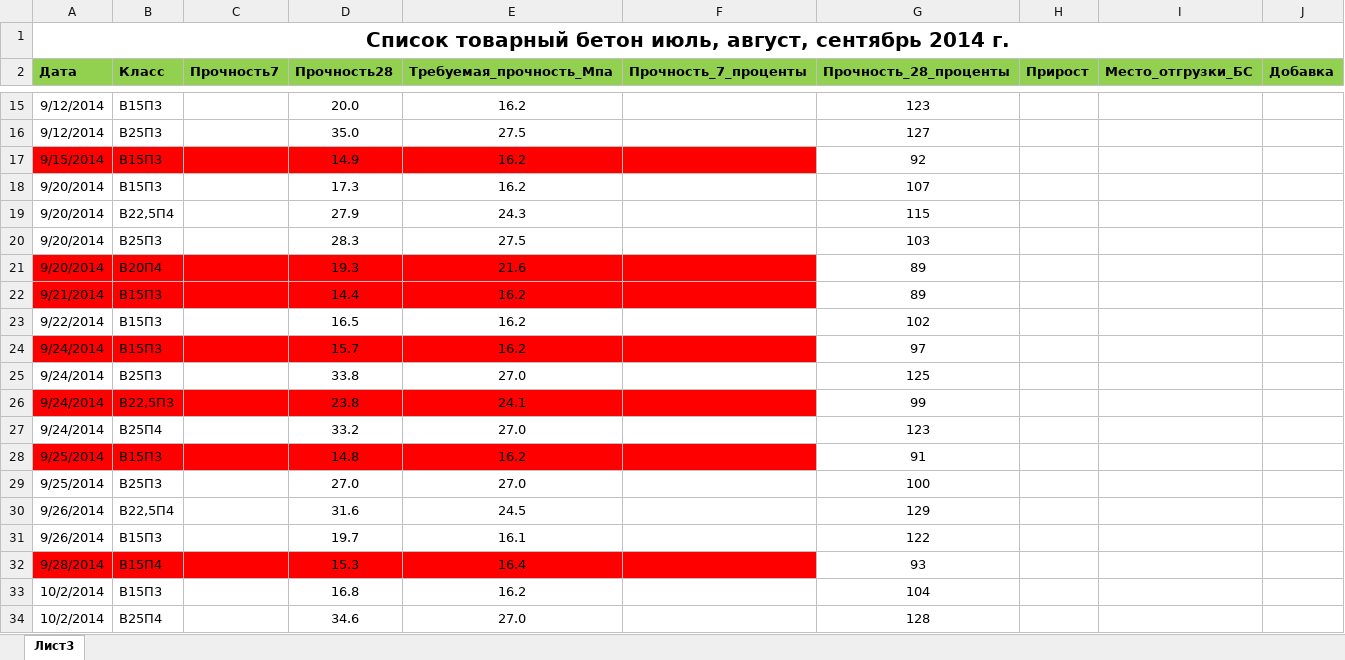
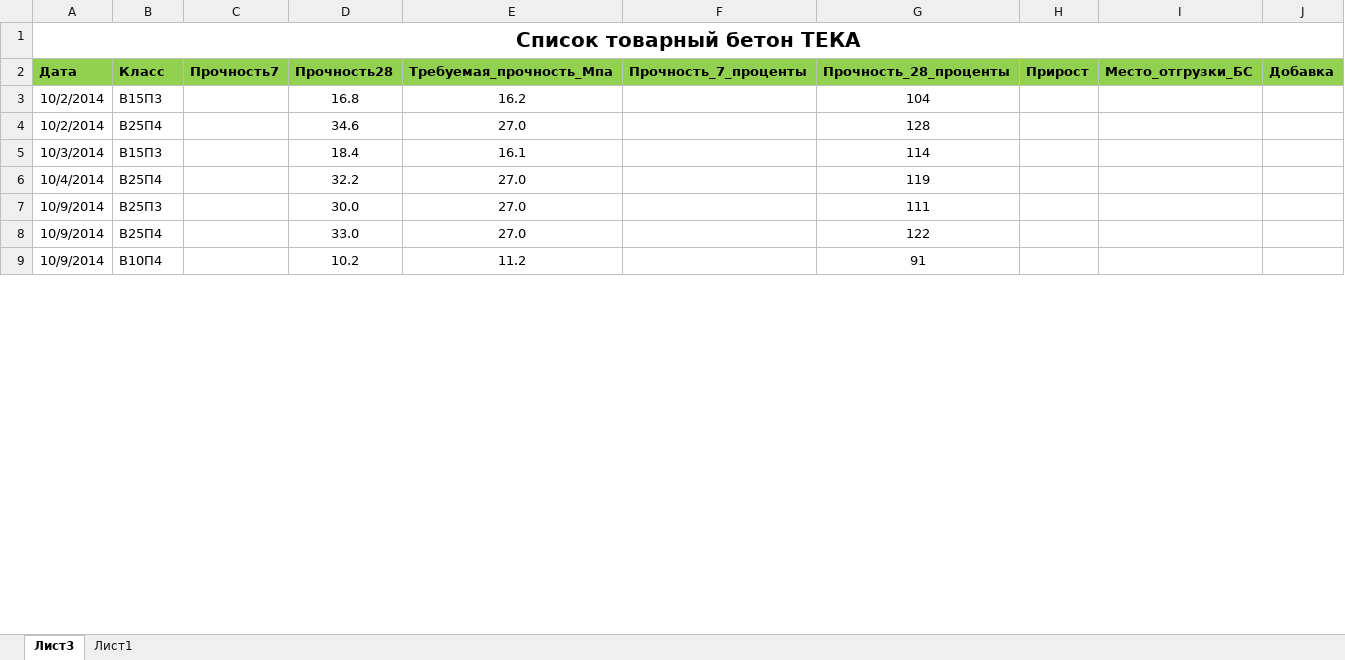
Before and after one commit to Pure99/var, an Excel workbook: var/Tov_T/file_tt.xlsx, sheet Лист3, drawn as a sheet; only a part is shown, gaps mark what is left out; the shorter side is filled out with more unchanged rows; values as stored, in another font and other column widths than the file's, no borders; conditional formats not drawn; removed rows and columns are numbered as before the commit, all else as after; the diff covers the shown part only; the diff names each change by its address in the sheet, - before the commit and + after, or states it on an @@ line.

```diff
--- a/var/Tov_T/file_tt.xlsx (sheet Лист3)
+++ b/var/Tov_T/file_tt.xlsx (sheet Лист3)
+sheet tab: Лист1
-A1 (Дата): Список товарный бетон июль, август, сентябрь 2014 г.
+A1 (Дата): Список товарный бетон ТЕКА
-row 15: 9/12/2014 | В15П3 |  | 20.0 | 16.2 |  | 123
-row 16: 9/12/2014 | В25П3 |  | 35.0 | 27.5 |  | 127
-row 17: 9/15/2014 | В15П3 |  | 14.9 | 16.2 |  | 92
-row 18: 9/20/2014 | В15П3 |  | 17.3 | 16.2 |  | 107
-row 19: 9/20/2014 | В22,5П4 |  | 27.9 | 24.3 |  | 115
-row 20: 9/20/2014 | В25П3 |  | 28.3 | 27.5 |  | 103
-row 21: 9/20/2014 | В20П4 |  | 19.3 | 21.6 |  | 89
-row 22: 9/21/2014 | В15П3 |  | 14.4 | 16.2 |  | 89
-row 23: 9/22/2014 | В15П3 |  | 16.5 | 16.2 |  | 102
-row 24: 9/24/2014 | В15П3 |  | 15.7 | 16.2 |  | 97
-row 25: 9/24/2014 | В25П3 |  | 33.8 | 27.0 |  | 125
-row 26: 9/24/2014 | В22,5П3 |  | 23.8 | 24.1 |  | 99
-row 27: 9/24/2014 | В25П4 |  | 33.2 | 27.0 |  | 123
-row 28: 9/25/2014 | В15П3 |  | 14.8 | 16.2 |  | 91
-row 29: 9/25/2014 | В25П3 |  | 27.0 | 27.0 |  | 100
-row 30: 9/26/2014 | В22,5П4 |  | 31.6 | 24.5 |  | 129
-row 31: 9/26/2014 | В15П3 |  | 19.7 | 16.1 |  | 122
-row 32: 9/28/2014 | В15П4 |  | 15.3 | 16.4 |  | 93
```
Also changed, not shown: 39 added rows, 51 removed rows and 12 edited cells elsewhere in this sheet, formulas that keep their value, var/Konst/file.xlsx, var/Tov/file.xlsx, 4 other files.
